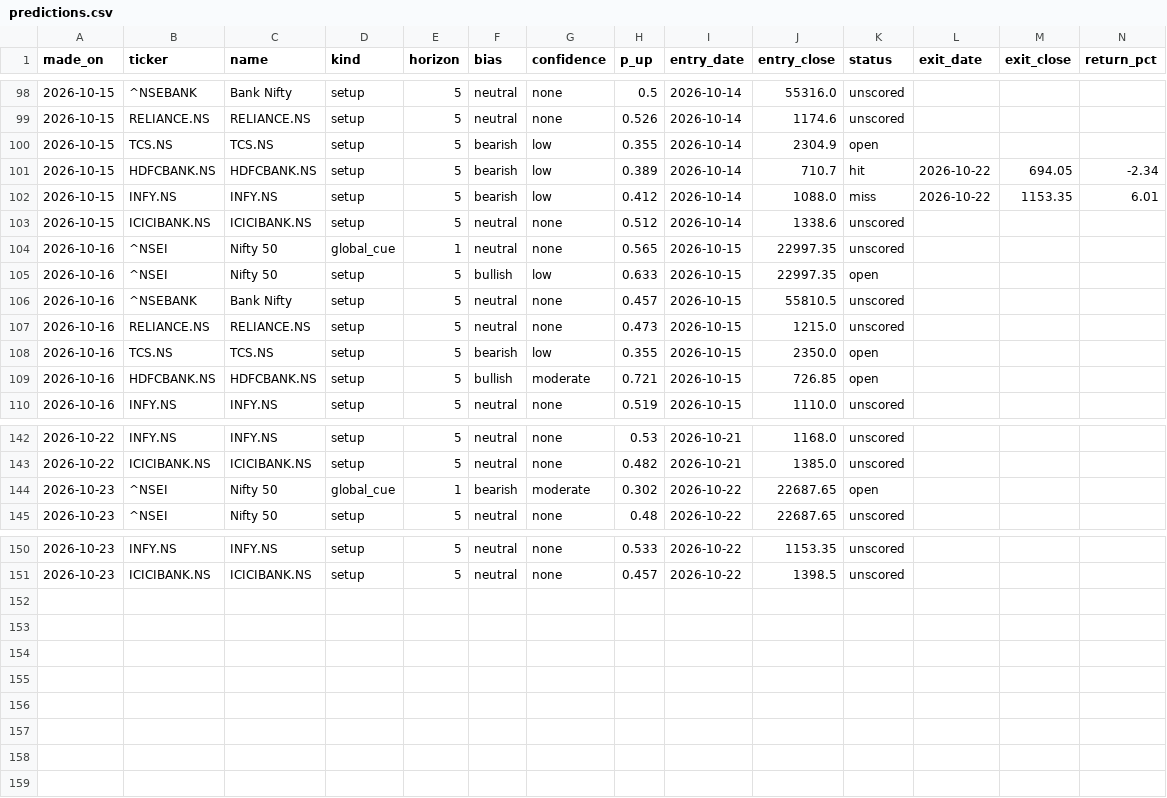
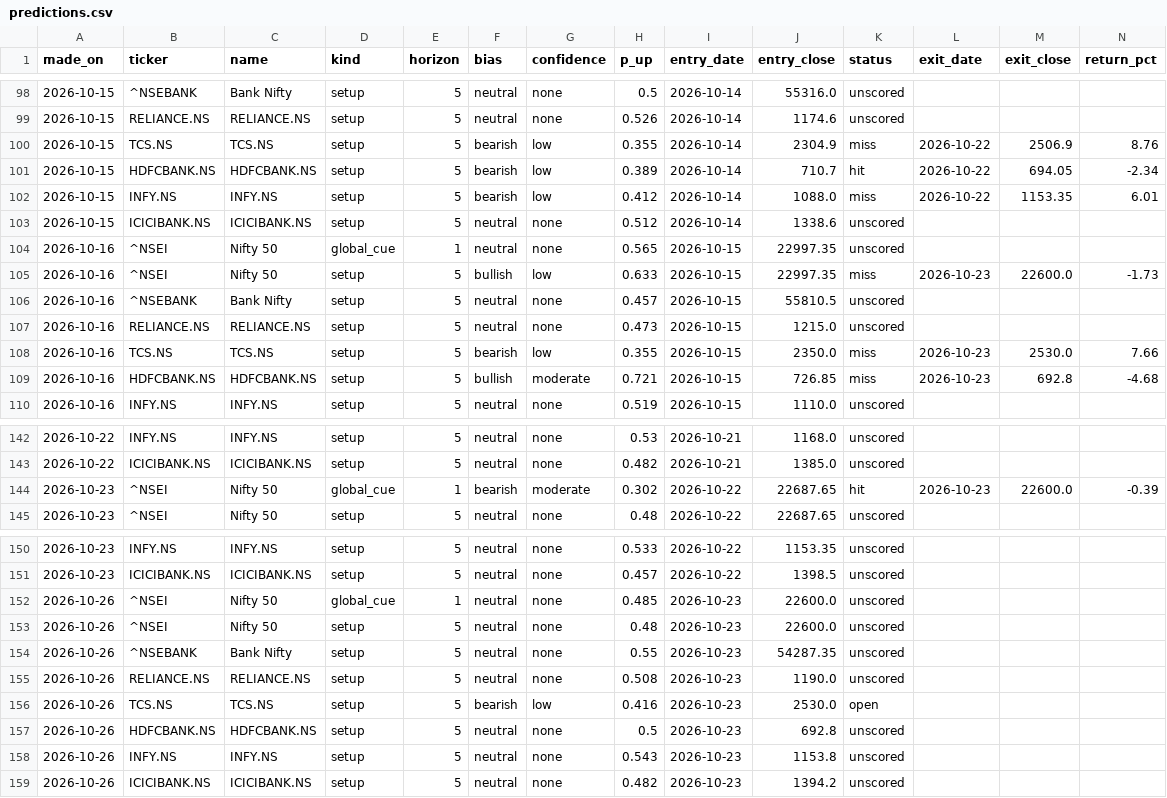
Before and after one commit to EshaBiswas31/morning-brief-email, a CSV file: data/predictions.csv, drawn as a sheet; only a part is shown, gaps mark what is left out.

```diff
--- a/data/predictions.csv
+++ b/data/predictions.csv
@@ -99,3 +99,3 @@ made_on,ticker,name,kind,horizon,bias,confidence,p_up,entry_date,entry_close,sta
 2026-10-15,RELIANCE.NS,RELIANCE.NS,setup,5,neutral,none,0.526,2026-10-14,1174.6,unscored,,,
-2026-10-15,TCS.NS,TCS.NS,setup,5,bearish,low,0.355,2026-10-14,2304.9,open,,,
+2026-10-15,TCS.NS,TCS.NS,setup,5,bearish,low,0.355,2026-10-14,2304.9,miss,2026-10-22,2506.9,8.76
 2026-10-15,HDFCBANK.NS,HDFCBANK.NS,setup,5,bearish,low,0.389,2026-10-14,710.7,hit,2026-10-22,694.05,-2.34
@@ -104,7 +104,7 @@ made_on,ticker,name,kind,horizon,bias,confidence,p_up,entry_date,entry_close,sta
 2026-10-16,^NSEI,Nifty 50,global_cue,1,neutral,none,0.565,2026-10-15,22997.35,unscored,,,
-2026-10-16,^NSEI,Nifty 50,setup,5,bullish,low,0.633,2026-10-15,22997.35,open,,,
+2026-10-16,^NSEI,Nifty 50,setup,5,bullish,low,0.633,2026-10-15,22997.35,miss,2026-10-23,22600.0,-1.73
 2026-10-16,^NSEBANK,Bank Nifty,setup,5,neutral,none,0.457,2026-10-15,55810.5,unscored,,,
 2026-10-16,RELIANCE.NS,RELIANCE.NS,setup,5,neutral,none,0.473,2026-10-15,1215.0,unscored,,,
-2026-10-16,TCS.NS,TCS.NS,setup,5,bearish,low,0.355,2026-10-15,2350.0,open,,,
-2026-10-16,HDFCBANK.NS,HDFCBANK.NS,setup,5,bullish,moderate,0.721,2026-10-15,726.85,open,,,
+2026-10-16,TCS.NS,TCS.NS,setup,5,bearish,low,0.355,2026-10-15,2350.0,miss,2026-10-23,2530.0,7.66
+2026-10-16,HDFCBANK.NS,HDFCBANK.NS,setup,5,bullish,moderate,0.721,2026-10-15,726.85,miss,2026-10-23,692.8,-4.68
 2026-10-16,INFY.NS,INFY.NS,setup,5,neutral,none,0.519,2026-10-15,1110.0,unscored,,,
@@ -143,3 +143,3 @@ made_on,ticker,name,kind,horizon,bias,confidence,p_up,entry_date,entry_close,sta
 2026-10-22,ICICIBANK.NS,ICICIBANK.NS,setup,5,neutral,none,0.482,2026-10-21,1385.0,unscored,,,
-2026-10-23,^NSEI,Nifty 50,global_cue,1,bearish,moderate,0.302,2026-10-22,22687.65,open,,,
+2026-10-23,^NSEI,Nifty 50,global_cue,1,bearish,moderate,0.302,2026-10-22,22687.65,hit,2026-10-23,22600.0,-0.39
 2026-10-23,^NSEI,Nifty 50,setup,5,neutral,none,0.48,2026-10-22,22687.65,unscored,,,
@@ -151 +151,9 @@ made_on,ticker,name,kind,horizon,bias,confidence,p_up,entry_date,entry_close,sta
 2026-10-23,ICICIBANK.NS,ICICIBANK.NS,setup,5,neutral,none,0.457,2026-10-22,1398.5,unscored,,,
+2026-10-26,^NSEI,Nifty 50,global_cue,1,neutral,none,0.485,2026-10-23,22600.0,unscored,,,
+2026-10-26,^NSEI,Nifty 50,setup,5,neutral,none,0.48,2026-10-23,22600.0,unscored,,,
+2026-10-26,^NSEBANK,Bank Nifty,setup,5,neutral,none,0.55,2026-10-23,54287.35,unscored,,,
+2026-10-26,RELIANCE.NS,RELIANCE.NS,setup,5,neutral,none,0.508,2026-10-23,1190.0,unscored,,,
+2026-10-26,TCS.NS,TCS.NS,setup,5,bearish,low,0.416,2026-10-23,2530.0,open,,,
+2026-10-26,HDFCBANK.NS,HDFCBANK.NS,setup,5,neutral,none,0.5,2026-10-23,692.8,unscored,,,
+2026-10-26,INFY.NS,INFY.NS,setup,5,neutral,none,0.543,2026-10-23,1153.8,unscored,,,
+2026-10-26,ICICIBANK.NS,ICICIBANK.NS,setup,5,neutral,none,0.482,2026-10-23,1394.2,unscored,,,
```
